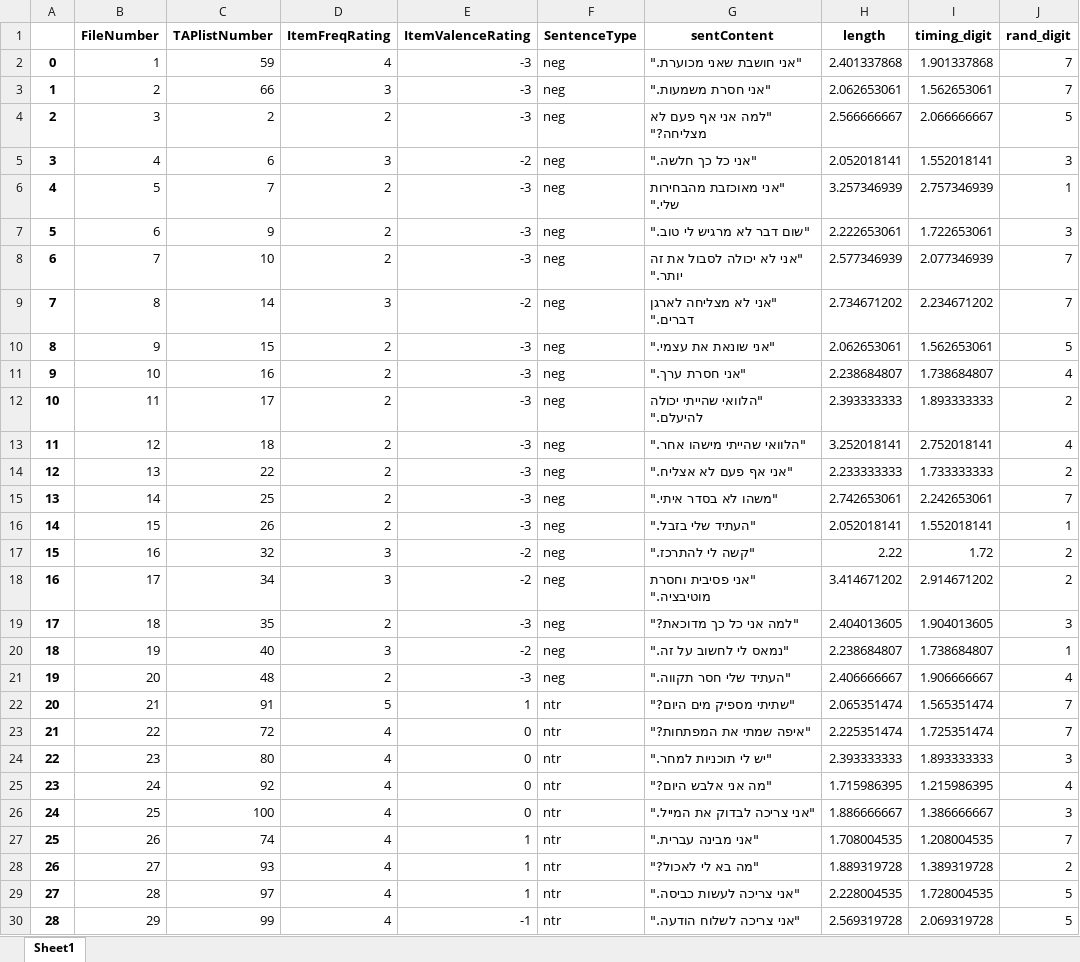
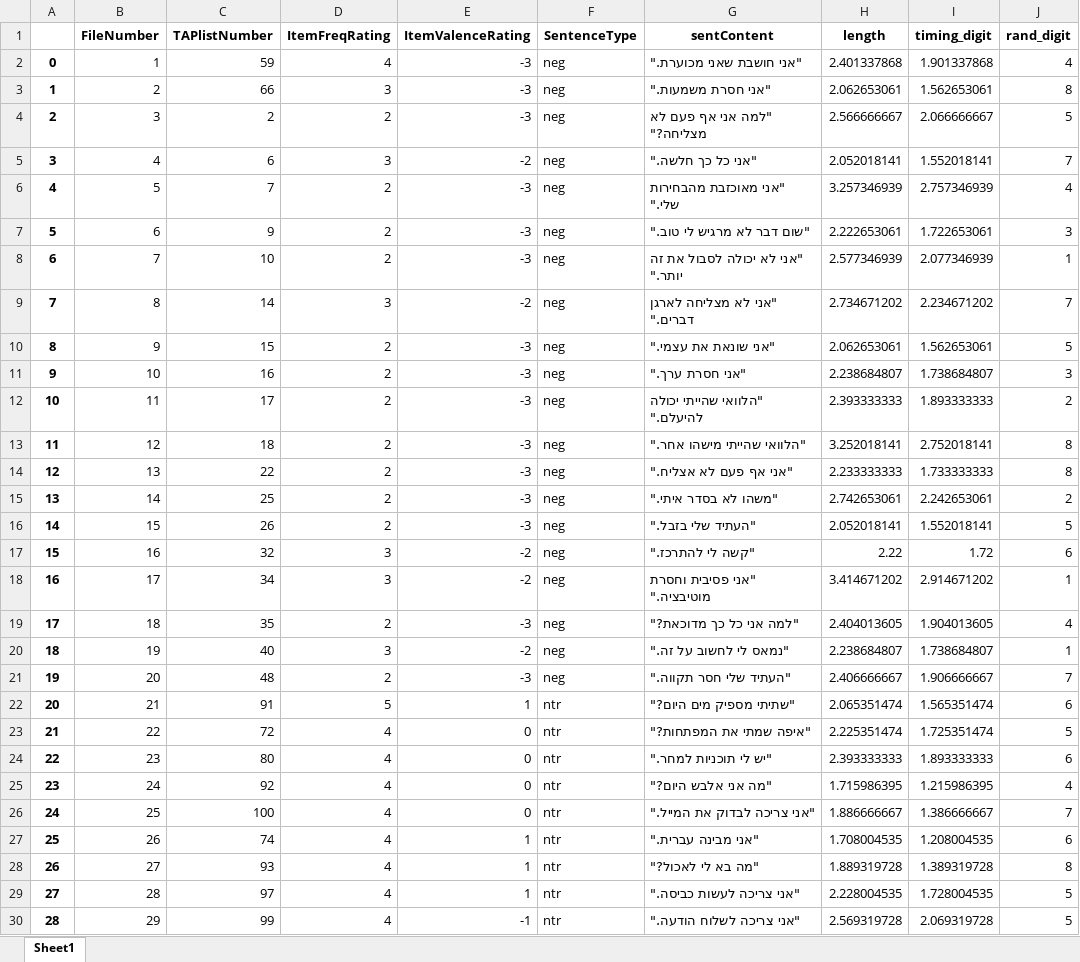
Before and after one commit to TomerOz/stp-project, an Excel workbook: Subjects/subject 1/audio_data_digit.xlsx, sheet Sheet1, drawn as a sheet; only a part is shown; values as stored, in another font and other column widths than the file's, no borders; the diff covers the shown part only; the diff names each change by its address in the sheet, - before the commit and + after, or states it on an @@ line.

```diff
--- a/Subjects/subject 1/audio_data_digit.xlsx (sheet Sheet1)
+++ b/Subjects/subject 1/audio_data_digit.xlsx (sheet Sheet1)
-J2 (rand_digit): 7
+J2 (rand_digit): 4
-J3 (rand_digit): 7
+J3 (rand_digit): 8
-J5 (rand_digit): 3
+J5 (rand_digit): 7
-J6 (rand_digit): 1
+J6 (rand_digit): 4
-J8 (rand_digit): 7
+J8 (rand_digit): 1
-J11 (rand_digit): 4
+J11 (rand_digit): 3
-J13 (rand_digit): 4
+J13 (rand_digit): 8
-J14 (rand_digit): 2
+J14 (rand_digit): 8
-J15 (rand_digit): 7
+J15 (rand_digit): 2
-J16 (rand_digit): 1
+J16 (rand_digit): 5
-J17 (rand_digit): 2
+J17 (rand_digit): 6
-J18 (rand_digit): 2
+J18 (rand_digit): 1
-J19 (rand_digit): 3
+J19 (rand_digit): 4
-J21 (rand_digit): 4
+J21 (rand_digit): 7
-J22 (rand_digit): 7
+J22 (rand_digit): 6
-J23 (rand_digit): 7
+J23 (rand_digit): 5
-J24 (rand_digit): 3
+J24 (rand_digit): 6
-J26 (rand_digit): 3
+J26 (rand_digit): 7
-J27 (rand_digit): 7
+J27 (rand_digit): 6
-J28 (rand_digit): 2
+J28 (rand_digit): 8
```
Also changed, not shown: 9 edited cells elsewhere in this sheet, 6 other files.
